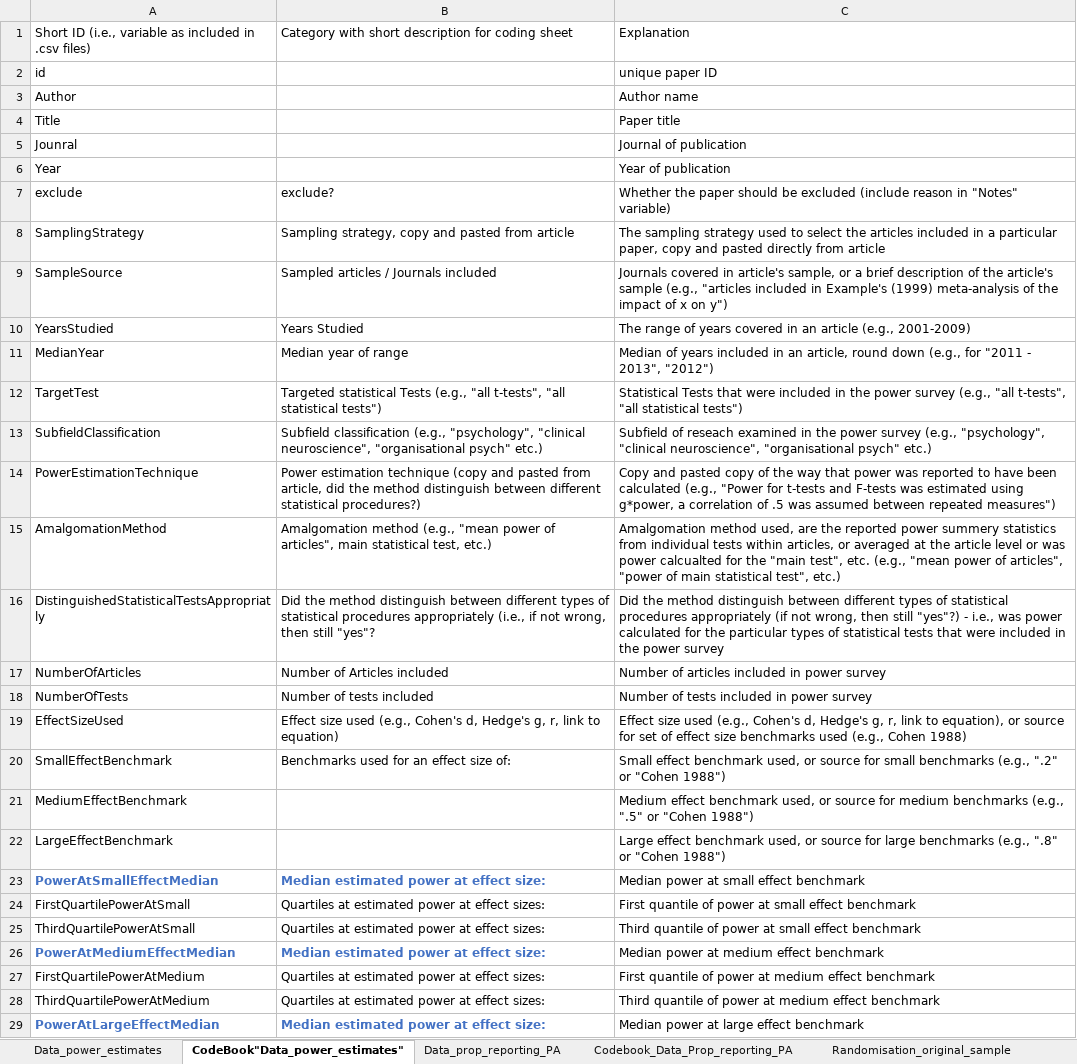
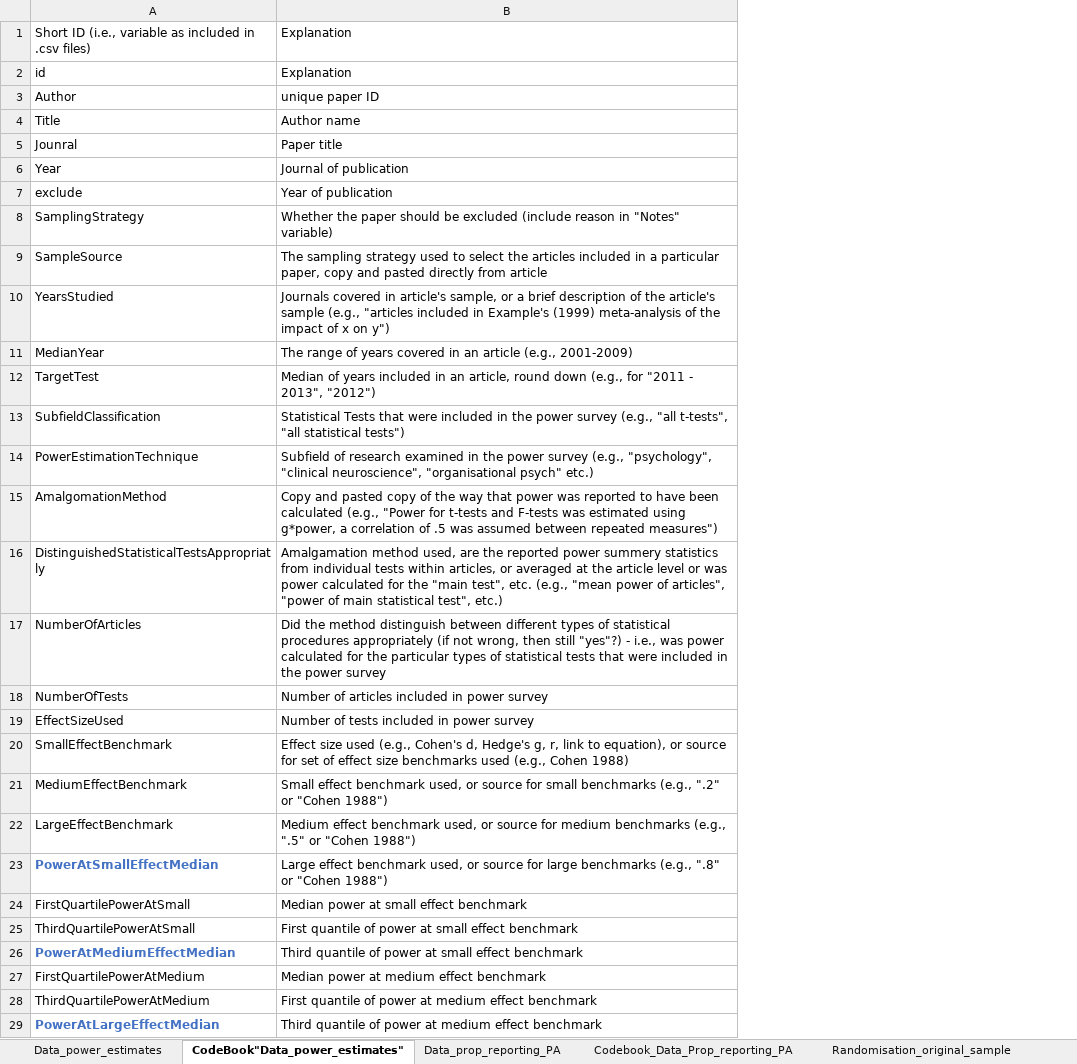
Before and after one commit to fsingletonthorn/MetaAnalysisOfPowerEstimationStudies, an Excel workbook: PowerEstimationReviewDataCollection2018.03.25.xlsx, sheet CodeBook"Data_power_estimates", drawn as a sheet; only a part is shown; values as stored, in another font and other column widths than the file's, no borders; removed rows and columns are numbered as before the commit, all else as after; the diff covers the shown part only; the diff names each change by its address in the sheet, - before the commit and + after, or states it on an @@ line.

```diff
--- a/PowerEstimationReviewDataCollection2018.03.25.xlsx (sheet CodeBook"Data_power_estimates")
+++ b/PowerEstimationReviewDataCollection2018.03.25.xlsx (sheet CodeBook"Data_power_estimates")
-column B, rows 1-29: Category with short description for coding sheet |  |  |  |  |  | exclude? | Sampling strategy, copy and pasted from article | Sampled articles / Journals included | Years Studied | Median year of range | Targeted statistical Tests (e.g., "all t-tests", "all statistical tests") | Subfield classification (e.g., "psychology", "clinical neuroscience", "organisational psych" etc.) | Power estimation technique (copy and pasted from article, did the method distinguish between different statistical procedures?) | Amalgomation method (e.g., "mean power of articles", main statistical test, etc.) | Did the method distinguish between different types of statistical procedures appropriately (i.e., if not wrong, then still "yes"? | Number of Articles included | Number of tests included | Effect size used (e.g., Cohen's d, Hedge's g, r, link to equation) | Benchmarks used for an effect size of: |  |  | Median estimated power at effect size: | Quartiles at estimated power at effect sizes: | Quartiles at estimated power at effect sizes: | Median estimated power at effect size: | Quartiles at estimated power at effect sizes: | Quartiles at estimated power at effect sizes: | Median estimated power at effect size:
-B2: unique paper ID
+B2: Explanation
-B3: Author name
+B3: unique paper ID
-B4: Paper title
+B4: Author name
-B5: Journal of publication
+B5: Paper title
-B6: Year of publication
+B6: Journal of publication
-B7: Whether the paper should be excluded (include reason in "Notes" variable)
+B7: Year of publication
-B8: The sampling strategy used to select the articles included in a particular paper, copy and pasted directly from article
+B8: Whether the paper should be excluded (include reason in "Notes" variable)
-B9: Journals covered in article's sample, or a brief description of the article's sample (e.g., "articles included in Example's (1999) meta-analysis of the impact of x on y")
+B9: The sampling strategy used to select the articles included in a particular paper, copy and pasted directly from article
-B10: The range of years covered in an article (e.g., 2001-2009)
+B10: Journals covered in article's sample, or a brief description of the article's sample (e.g., "articles included in Example's (1999) meta-analysis of the impact of x on y")
-B11: Median of years included in an article, round down (e.g., for "2011 - 2013", "2012")
+B11: The range of years covered in an article (e.g., 2001-2009)
-B12: Statistical Tests that were included in the power survey (e.g., "all t-tests", "all statistical tests")
+B12: Median of years included in an article, round down (e.g., for "2011 - 2013", "2012")
-B13: Subfield of reseach examined in the power survey (e.g., "psychology", "clinical neuroscience", "organisational psych" etc.)
+B13: Statistical Tests that were included in the power survey (e.g., "all t-tests", "all statistical tests")
-B14: Copy and pasted copy of the way that power was reported to have been calculated (e.g., "Power for t-tests and F-tests was estimated using g*power, a correlation of .5 was assumed between repeated measures")
+B14: Subfield of research examined in the power survey (e.g., "psychology", "clinical neuroscience", "organisational psych" etc.)
-B15: Amalgomation method used, are the reported power summery statistics from individual tests within articles, or averaged at the article level or was power calcualted for the "main test", etc. (e.g., "mean power of articles", "power of main statistical test", etc.)
+B15: Copy and pasted copy of the way that power was reported to have been calculated (e.g., "Power for t-tests and F-tests was estimated using g*power, a correlation of .5 was assumed between repeated measures")
-B16: Did the method distinguish between different types of statistical procedures appropriately (if not wrong, then still "yes"?) - i.e., was power calculated for the particular types of statistical tests that were included in the power survey
+B16: Amalgamation method used, are the reported power summery statistics from individual tests within articles, or averaged at the article level or was power calculated for the "main test", etc. (e.g., "mean power of articles", "power of main statistical test", etc.)
-B17: Number of articles included in power survey
+B17: Did the method distinguish between different types of statistical procedures appropriately (if not wrong, then still "yes"?) - i.e., was power calculated for the particular types of statistical tests that were included in the power survey
-B18: Number of tests included in power survey
+B18: Number of articles included in power survey
-B19: Effect size used (e.g., Cohen's d, Hedge's g, r, link to equation), or source for set of effect size benchmarks used (e.g., Cohen 1988)
+B19: Number of tests included in power survey
-B20: Small effect benchmark used, or source for small benchmarks (e.g., ".2" or "Cohen 1988")
+B20: Effect size used (e.g., Cohen's d, Hedge's g, r, link to equation), or source for set of effect size benchmarks used (e.g., Cohen 1988)
-B21: Medium effect benchmark used, or source for medium benchmarks (e.g., ".5" or "Cohen…
+B21: Small effect benchmark used, or source for small benchmarks (e.g., ".2" or "Cohen…
-B22: Large effect benchmark used, or source for large benchmarks (e.g., ".8" or "Cohen…
+B22: Medium effect benchmark used, or source for medium benchmarks (e.g., ".5" or "Cohen…
-B23: Median power at small effect benchmark
+B23: Large effect benchmark used, or source for large benchmarks (e.g., ".8" or "Cohen 1988")
-B24: First quantile of power at small effect benchmark
+B24: Median power at small effect benchmark
-B25: Third quantile of…
+B25: First quantile of…
-B26: Median power at medium effect benchmark
+B26: Third quantile of power at small effect benchmark
-B27: First quantile of power at medium effect benchmark
+B27: Median power at medium effect benchmark
-B28: Third quantile of…
+B28: First quantile of…
-B29: Median power at large effect benchmark
+B29: Third quantile of power at medium effect benchmark
```
Also changed, not shown: 3 added rows, 1 removed row and 26 edited cells elsewhere in this sheet, sheet Data_power_estimates, 15 other files.
